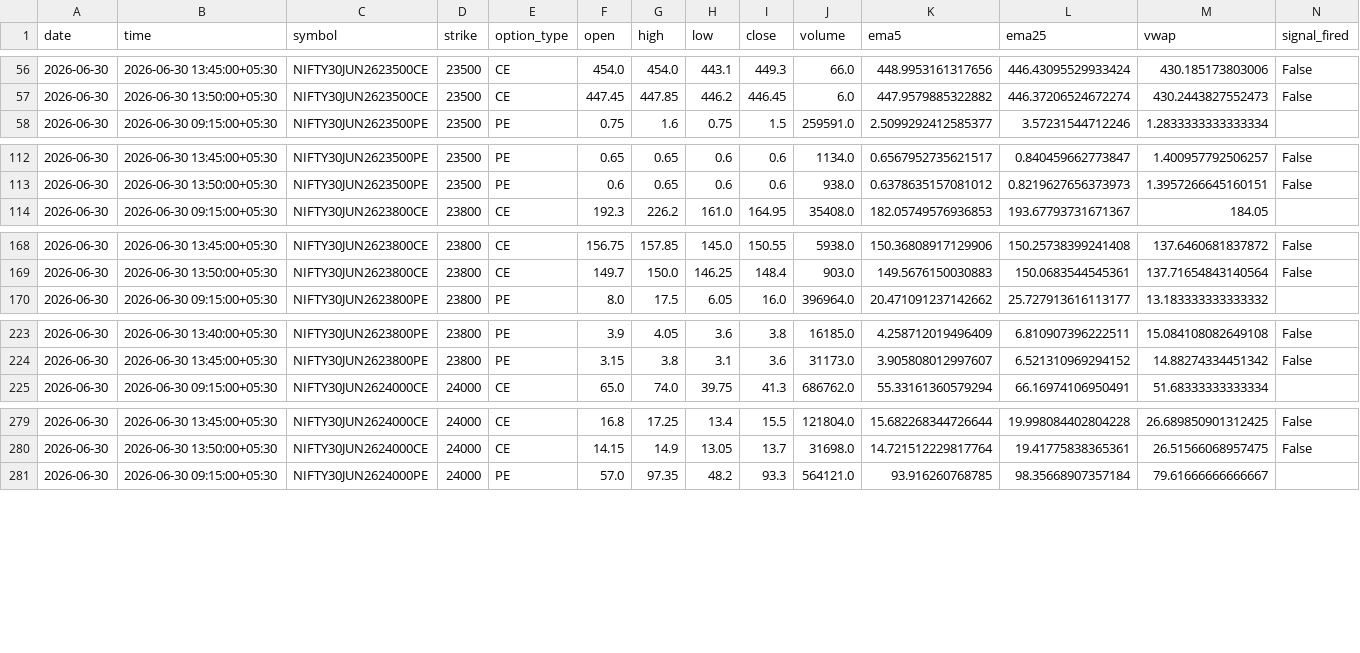
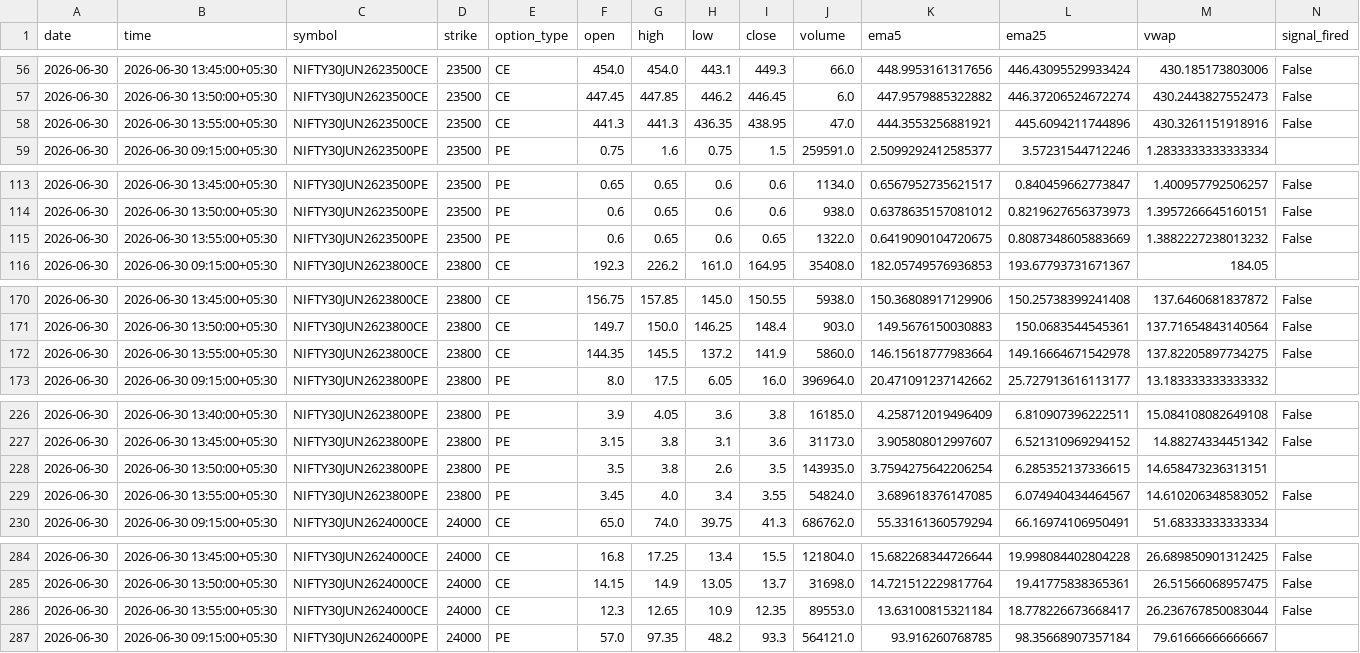
Before and after one commit to pagipari-hub/nifty-signal-generator, a CSV file: candle_history/2026-06-30.csv, drawn as a sheet; only a part is shown, gaps mark what is left out; the diff covers the shown part only.

```diff
--- a/candle_history/2026-06-30.csv
+++ b/candle_history/2026-06-30.csv
@@ -57,2 +57,3 @@ date,time,symbol,strike,option_type,open,high,low,close,volume,ema5,ema25,vwap,s
 2026-06-30,2026-06-30 13:50:00+05:30,NIFTY30JUN2623500CE,23500,CE,447.45,447.85,446.2,446.45,6.0,447.9579885322882,446.37206524672274,430.2443827552473,False
+2026-06-30,2026-06-30 13:55:00+05:30,NIFTY30JUN2623500CE,23500,CE,441.3,441.3,436.35,438.95,47.0,444.3553256881921,445.6094211744896,430.3261151918916,False
 2026-06-30,2026-06-30 09:15:00+05:30,NIFTY30JUN2623500PE,23500,PE,0.75,1.6,0.75,1.5,259591.0,2.5099292412585377,3.57231544712246,1.2833333333333334,
@@ -113,2 +114,3 @@ date,time,symbol,strike,option_type,open,high,low,close,volume,ema5,ema25,vwap,s
 2026-06-30,2026-06-30 13:50:00+05:30,NIFTY30JUN2623500PE,23500,PE,0.6,0.65,0.6,0.6,938.0,0.6378635157081012,0.8219627656373973,1.3957266645160151,False
+2026-06-30,2026-06-30 13:55:00+05:30,NIFTY30JUN2623500PE,23500,PE,0.6,0.65,0.6,0.65,1322.0,0.6419090104720675,0.8087348605883669,1.3882227238013232,False
 2026-06-30,2026-06-30 09:15:00+05:30,NIFTY30JUN2623800CE,23800,CE,192.3,226.2,161.0,164.95,35408.0,182.05749576936853,193.67793731671367,184.05,
@@ -169,2 +171,3 @@ date,time,symbol,strike,option_type,open,high,low,close,volume,ema5,ema25,vwap,s
 2026-06-30,2026-06-30 13:50:00+05:30,NIFTY30JUN2623800CE,23800,CE,149.7,150.0,146.25,148.4,903.0,149.5676150030883,150.0683544545361,137.71654843140564,False
+2026-06-30,2026-06-30 13:55:00+05:30,NIFTY30JUN2623800CE,23800,CE,144.35,145.5,137.2,141.9,5860.0,146.15618777983664,149.16664671542978,137.82205897734275,False
 2026-06-30,2026-06-30 09:15:00+05:30,NIFTY30JUN2623800PE,23800,PE,8.0,17.5,6.05,16.0,396964.0,20.471091237142662,25.727913616113177,13.183333333333332,
@@ -224,2 +227,4 @@ date,time,symbol,strike,option_type,open,high,low,close,volume,ema5,ema25,vwap,s
 2026-06-30,2026-06-30 13:45:00+05:30,NIFTY30JUN2623800PE,23800,PE,3.15,3.8,3.1,3.6,31173.0,3.905808012997607,6.521310969294152,14.88274334451342,False
+2026-06-30,2026-06-30 13:50:00+05:30,NIFTY30JUN2623800PE,23800,PE,3.5,3.8,2.6,3.5,143935.0,3.7594275642206254,6.285352137336615,14.658473236313151,
+2026-06-30,2026-06-30 13:55:00+05:30,NIFTY30JUN2623800PE,23800,PE,3.45,4.0,3.4,3.55,54824.0,3.689618376147085,6.074940434464567,14.610206348583052,False
 2026-06-30,2026-06-30 09:15:00+05:30,NIFTY30JUN2624000CE,24000,CE,65.0,74.0,39.75,41.3,686762.0,55.33161360579294,66.16974106950491,51.68333333333334,
@@ -280,2 +285,3 @@ date,time,symbol,strike,option_type,open,high,low,close,volume,ema5,ema25,vwap,s
 2026-06-30,2026-06-30 13:50:00+05:30,NIFTY30JUN2624000CE,24000,CE,14.15,14.9,13.05,13.7,31698.0,14.721512229817764,19.41775838365361,26.51566068957475,False
+2026-06-30,2026-06-30 13:55:00+05:30,NIFTY30JUN2624000CE,24000,CE,12.3,12.65,10.9,12.35,89553.0,13.63100815321184,18.778226673668417,26.236767850083044,False
 2026-06-30,2026-06-30 09:15:00+05:30,NIFTY30JUN2624000PE,24000,PE,57.0,97.35,48.2,93.3,564121.0,93.916260768785,98.35668907357184,79.61666666666667,
```
Also changed, not shown: 2 added rows elsewhere in this file, 1 other file.
